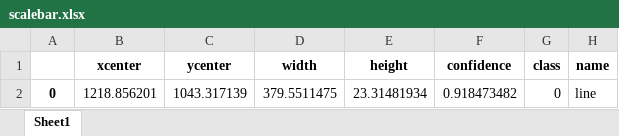
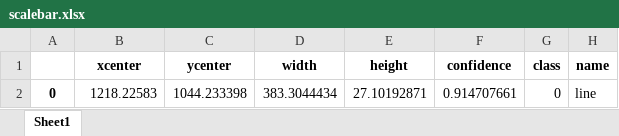
Before and after one commit to ilaydakaraca/PoreD2, an Excel workbook: scalebar.xlsx, sheet Sheet1, drawn as a sheet; values as stored, in another font and other column widths than the file's, no borders; the diff names each change by its address in the sheet, - before the commit and + after, or states it on an @@ line.

```diff
--- a/scalebar.xlsx (sheet Sheet1)
+++ b/scalebar.xlsx (sheet Sheet1)
-B2 (xcenter): 1218.856201
+B2 (xcenter): 1218.22583
-C2 (ycenter): 1043.317139
+C2 (ycenter): 1044.233398
-D2 (width): 379.5511475
+D2 (width): 383.3044434
-E2 (height): 23.31481934
+E2 (height): 27.10192871
-F2 (confidence): 0.918473482
+F2 (confidence): 0.914707661
```
Also changed, not shown: output_pore.xlsx, output_window.xlsx, 6 other files.
